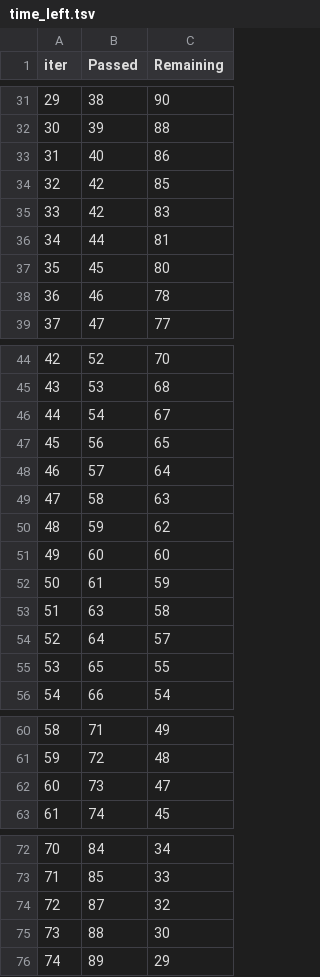
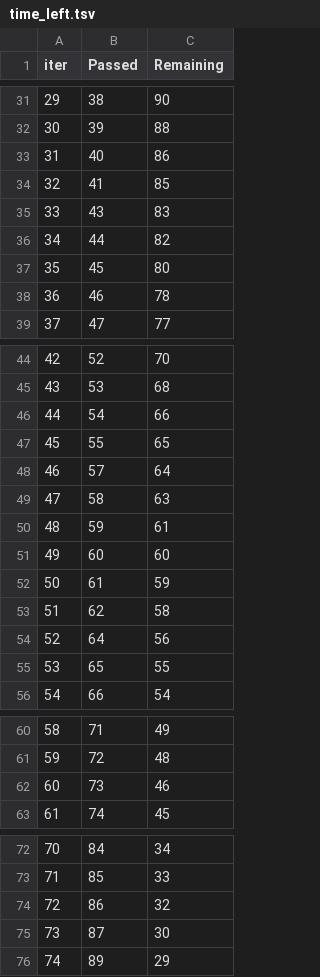
Before and after one commit to fhashmi10/ML_Generic, a TSV file: catboost_info/time_left.tsv, drawn as a sheet; only a part is shown, gaps mark what is left out; the diff covers the shown part only.

```diff
--- a/catboost_info/time_left.tsv
+++ b/catboost_info/time_left.tsv
@@ -33,5 +33,5 @@ iter	Passed	Remaining
 31	40	86
-32	42	85
-33	42	83
-34	44	81
+32	41	85
+33	43	83
+34	44	82
 35	45	80
@@ -45,11 +45,11 @@ iter	Passed	Remaining
 43	53	68
-44	54	67
-45	56	65
+44	54	66
+45	55	65
 46	57	64
 47	58	63
-48	59	62
+48	59	61
 49	60	60
 50	61	59
-51	63	58
-52	64	57
+51	62	58
+52	64	56
 53	65	55
@@ -61,3 +61,3 @@ iter	Passed	Remaining
 59	72	48
-60	73	47
+60	73	46
 61	74	45
@@ -73,4 +73,4 @@ iter	Passed	Remaining
 71	85	33
-72	87	32
-73	88	30
+72	86	32
+73	87	30
 74	89	29
```
Also changed, not shown: 34 edited cells elsewhere in this file, 11 other files.
